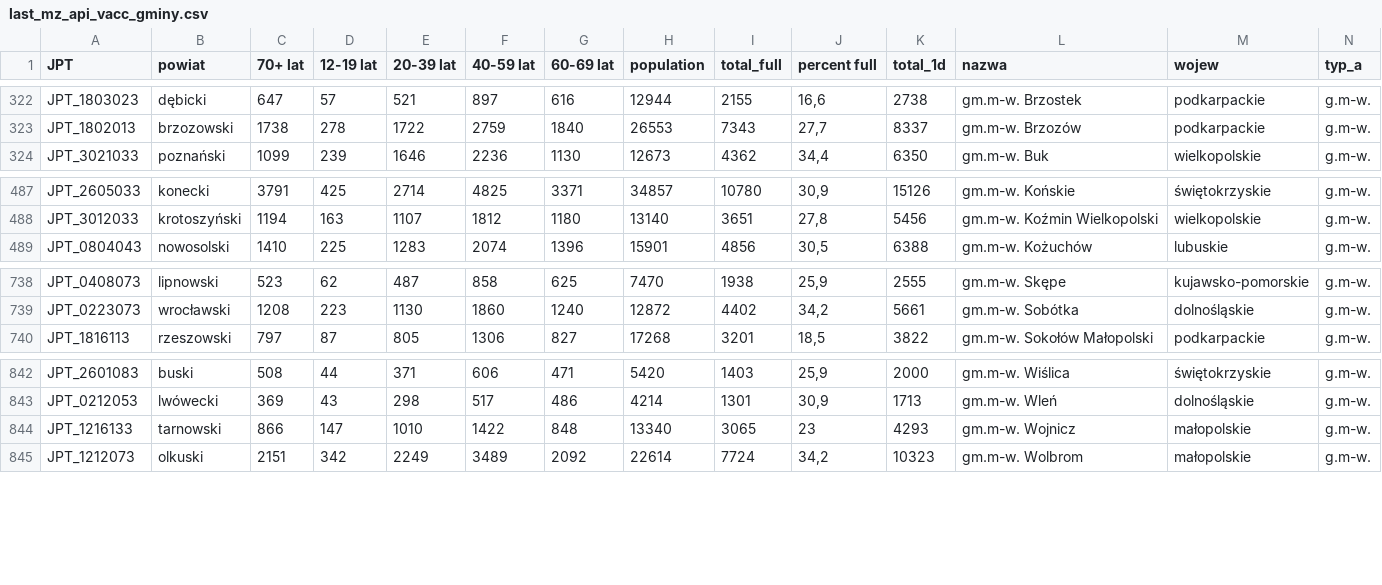
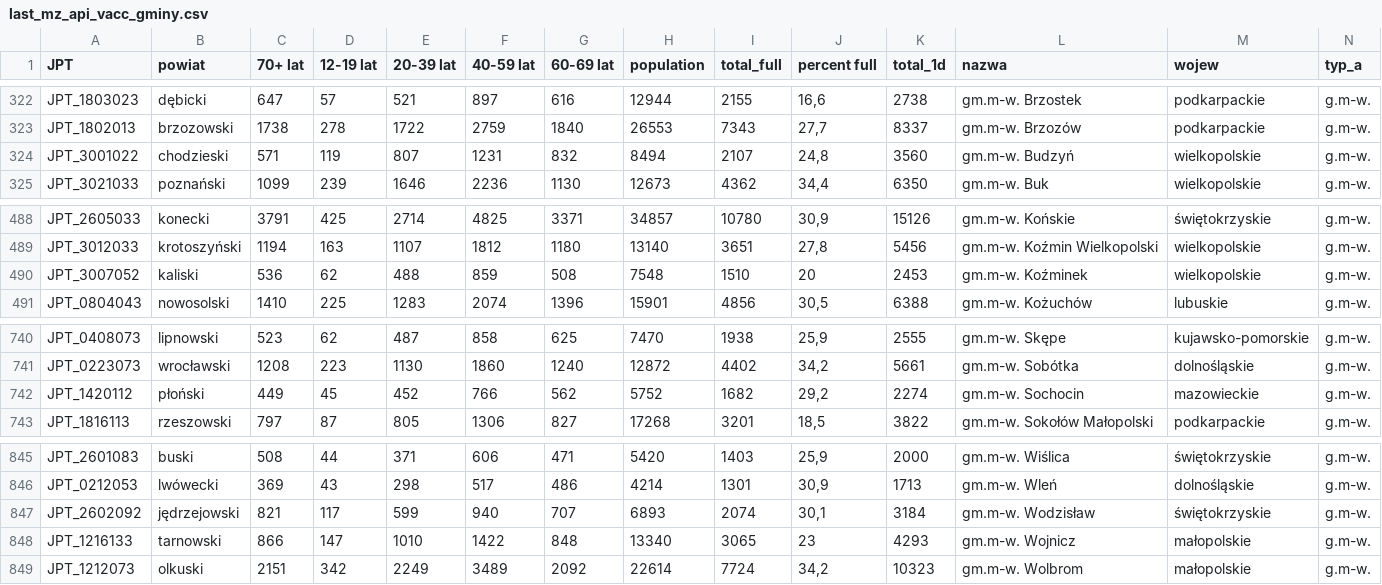
Before and after one commit to wieslawseweryn/wieslawseweryn.github.io, a CSV file: last_mz_api_vacc_gminy.csv, drawn as a sheet; only a part is shown, gaps mark what is left out; rows hold the shown columns only; the diff names each change by its address in the sheet, - before the commit and + after, or states it on an @@ line.

Commit message:
2021-06-29 MZ API szczepienia gminy

```diff
--- a/last_mz_api_vacc_gminy.csv
+++ b/last_mz_api_vacc_gminy.csv
+row 324: JPT_3001022 | chodzieski | 571 | 119 | 807 | 1231 | 832 | 8494 | 2107 | 24,8 | 3560 | gm.m-w. Budzyń | wielkopolskie | g.m-w.
+row 490: JPT_3007052 | kaliski | 536 | 62 | 488 | 859 | 508 | 7548 | 1510 | 20 | 2453 | gm.m-w. Koźminek | wielkopolskie | g.m-w.
+row 742: JPT_1420112 | płoński | 449 | 45 | 452 | 766 | 562 | 5752 | 1682 | 29,2 | 2274 | gm.m-w. Sochocin | mazowieckie | g.m-w.
+row 847: JPT_2602092 | jędrzejowski | 821 | 117 | 599 | 940 | 707 | 6893 | 2074 | 30,1 | 3184 | gm.m-w. Wodzisław | świętokrzyskie | g.m-w.
```
